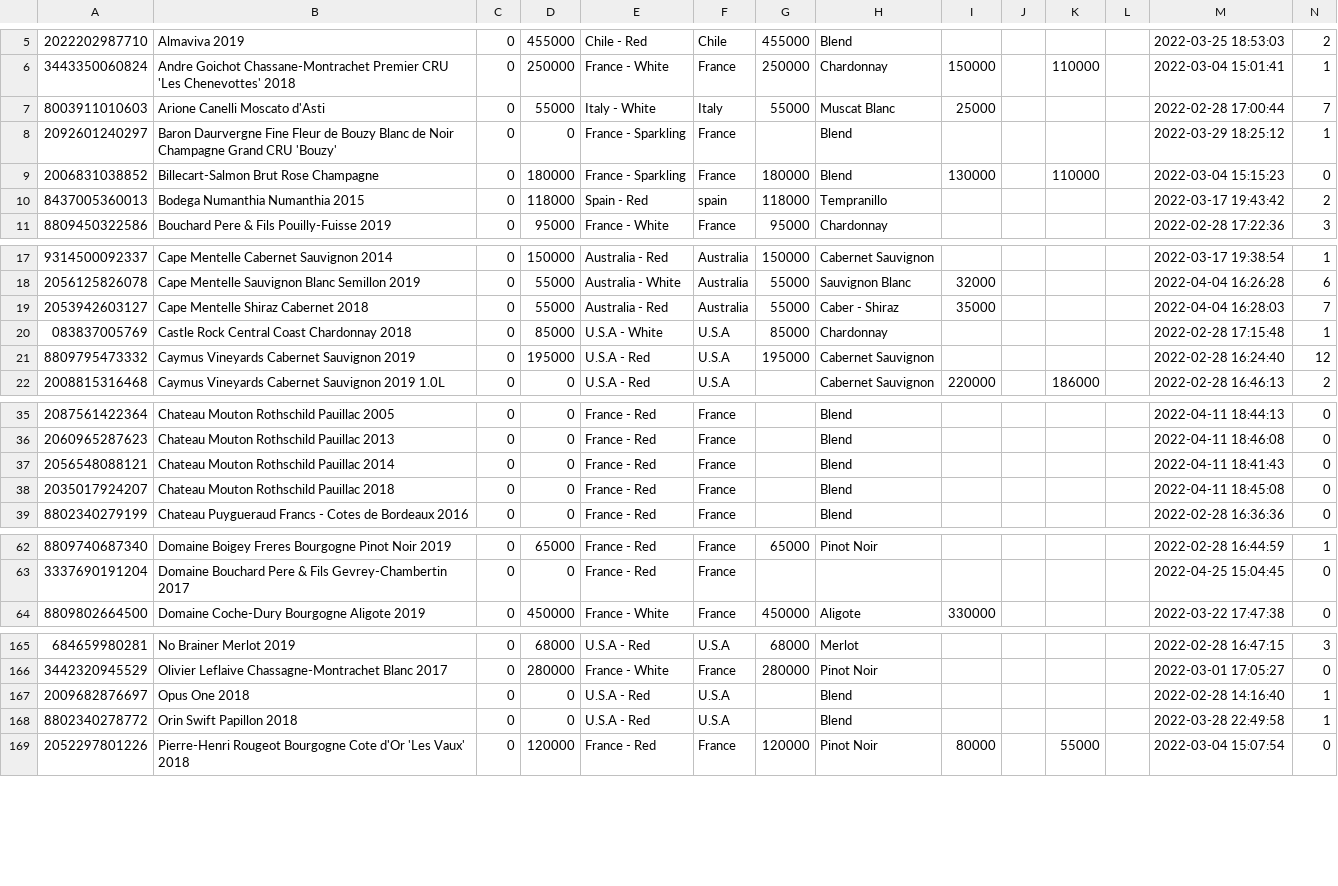
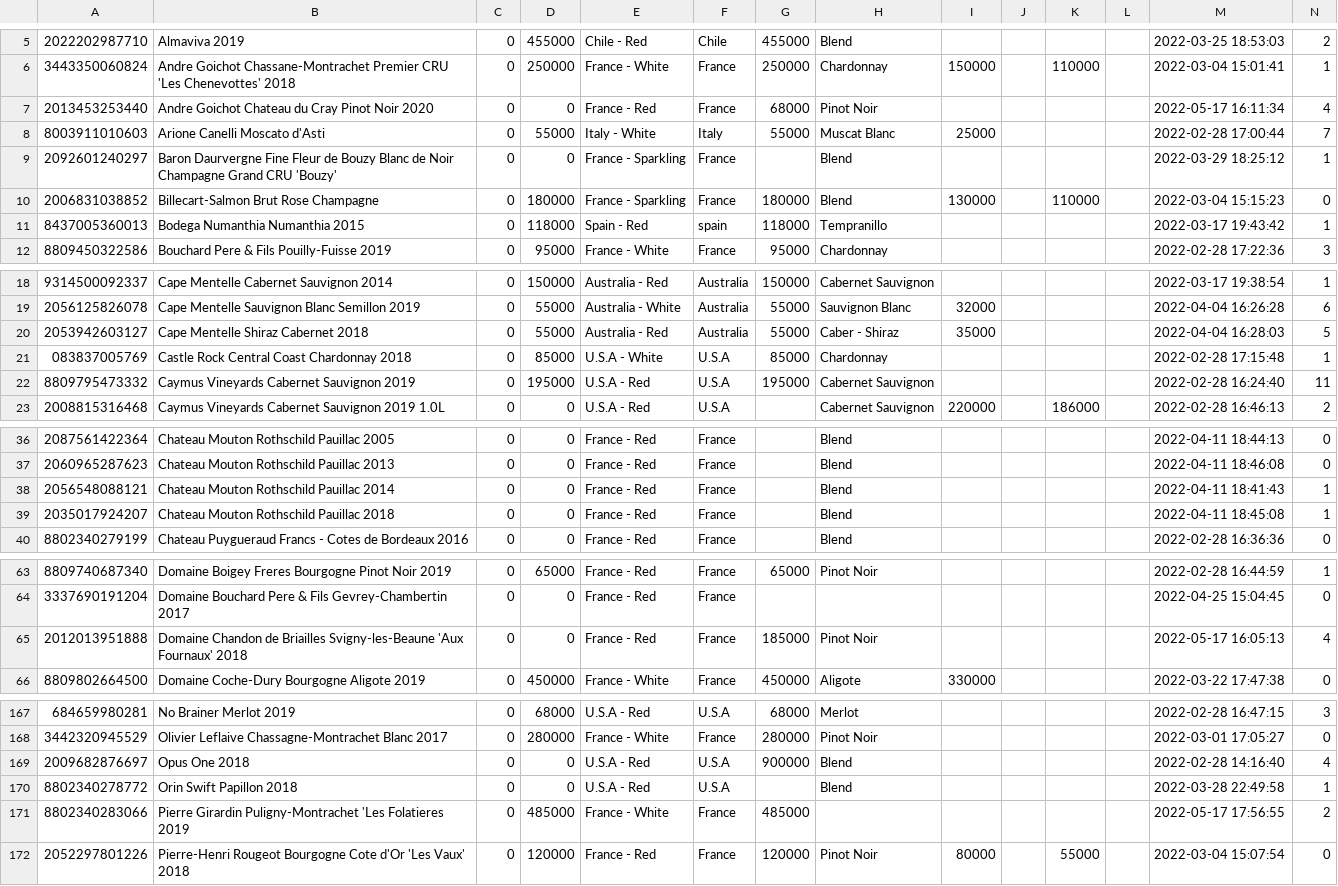
Before and after one commit to Lunavine/lunavine.github.io, a CSV file: public/data/data.csv, drawn as a sheet; only a part is shown, gaps mark what is left out; the diff covers the shown part only.

Commit message:
Add files via upload

```diff
--- a/public/data/data.csv
+++ b/public/data/data.csv
@@ -6,2 +6,3 @@
 3443350060824,Andre Goichot Chassane-Montrachet Premier CRU 'Les Chenevottes' 2018,0,250000,France - White,France,250000,Chardonnay,150000,,110000,,2022-03-04 15:01:41,1
+2013453253440,Andre Goichot Chateau du Cray Pinot Noir 2020,0,0,France - Red,France,68000,Pinot Noir,,,,,2022-05-17 16:11:34,4
 8003911010603,Arione Canelli Moscato d'Asti,0,55000,Italy - White,Italy,55000,Muscat Blanc,25000,,,,2022-02-28 17:00:44,7
@@ -9,3 +10,3 @@
 2006831038852,Billecart-Salmon Brut Rose Champagne,0,180000,France - Sparkling,France,180000,Blend,130000,,110000,,2022-03-04 15:15:23,0
-8437005360013,Bodega Numanthia Numanthia 2015,0,118000,Spain - Red,spain,118000,Tempranillo,,,,,2022-03-17 19:43:42,2
+8437005360013,Bodega Numanthia Numanthia 2015,0,118000,Spain - Red,spain,118000,Tempranillo,,,,,2022-03-17 19:43:42,1
 8809450322586,Bouchard Pere & Fils Pouilly-Fuisse 2019,0,95000,France - White,France,95000,Chardonnay,,,,,2022-02-28 17:22:36,3
@@ -18,5 +19,5 @@
 2056125826078,Cape Mentelle Sauvignon Blanc Semillon 2019,0,55000,Australia - White,Australia,55000,Sauvignon Blanc,32000,,,,2022-04-04 16:26:28,6
-2053942603127,Cape Mentelle Shiraz Cabernet 2018,0,55000,Australia - Red,Australia,55000,Caber - Shiraz,35000,,,,2022-04-04 16:28:03,7
+2053942603127,Cape Mentelle Shiraz Cabernet 2018,0,55000,Australia - Red,Australia,55000,Caber - Shiraz,35000,,,,2022-04-04 16:28:03,5
 083837005769,Castle Rock Central Coast Chardonnay 2018,0,85000,U.S.A - White,U.S.A,85000,Chardonnay,,,,,2022-02-28 17:15:48,1
-8809795473332,Caymus Vineyards Cabernet Sauvignon 2019,0,195000,U.S.A - Red,U.S.A,195000,Cabernet Sauvignon,,,,,2022-02-28 16:24:40,12
+8809795473332,Caymus Vineyards Cabernet Sauvignon 2019,0,195000,U.S.A - Red,U.S.A,195000,Cabernet Sauvignon,,,,,2022-02-28 16:24:40,11
 2008815316468,Caymus Vineyards Cabernet Sauvignon 2019 1.0L,0,0,U.S.A - Red,U.S.A,,Cabernet Sauvignon,220000,,186000,,2022-02-28 16:46:13,2
@@ -36,4 +37,4 @@
 2060965287623,Chateau Mouton Rothschild Pauillac 2013,0,0,France - Red,France,,Blend,,,,,2022-04-11 18:46:08,0
-2056548088121,Chateau Mouton Rothschild Pauillac 2014,0,0,France - Red,France,,Blend,,,,,2022-04-11 18:41:43,0
-2035017924207,Chateau Mouton Rothschild Pauillac 2018,0,0,France - Red,France,,Blend,,,,,2022-04-11 18:45:08,0
+2056548088121,Chateau Mouton Rothschild Pauillac 2014,0,0,France - Red,France,,Blend,,,,,2022-04-11 18:41:43,1
+2035017924207,Chateau Mouton Rothschild Pauillac 2018,0,0,France - Red,France,,Blend,,,,,2022-04-11 18:45:08,1
 8802340279199,Chateau Puygueraud Francs - Cotes de Bordeaux 2016,0,0,France - Red,France,,Blend,,,,,2022-02-28 16:36:36,0
@@ -63,2 +64,3 @@
 3337690191204,Domaine Bouchard Pere & Fils Gevrey-Chambertin 2017,0,0,France - Red,France,,,,,,,2022-04-25 15:04:45,0
+2012013951888,Domaine Chandon de Briailles Svigny-les-Beaune 'Aux Fournaux' 2018,0,0,France - Red,France,185000,Pinot Noir,,,,,2022-05-17 16:05:13,4
 8809802664500,Domaine Coche-Dury Bourgogne Aligote 2019,0,450000,France - White,France,450000,Aligote,330000,,,,2022-03-22 17:47:38,0
@@ -166,4 +168,5 @@
 3442320945529,Olivier Leflaive Chassagne-Montrachet Blanc 2017,0,280000,France - White,France,280000,Pinot Noir,,,,,2022-03-01 17:05:27,0
-2009682876697,Opus One 2018,0,0,U.S.A - Red,U.S.A,,Blend,,,,,2022-02-28 14:16:40,1
+2009682876697,Opus One 2018,0,0,U.S.A - Red,U.S.A,900000,Blend,,,,,2022-02-28 14:16:40,4
 8802340278772,Orin Swift Papillon 2018,0,0,U.S.A - Red,U.S.A,,Blend,,,,,2022-03-28 22:49:58,1
+8802340283066,Pierre Girardin Puligny-Montrachet 'Les Folatieres 2019,0,485000,France - White,France,485000,,,,,,2022-05-17 17:56:55,2
 2052297801226,Pierre-Henri Rougeot Bourgogne Cote d'Or 'Les Vaux' 2018,0,120000,France - Red,France,120000,Pinot Noir,80000,,55000,,2022-03-04 15:07:54,0
```
Also changed, not shown: 7 edited cells elsewhere in this file.
